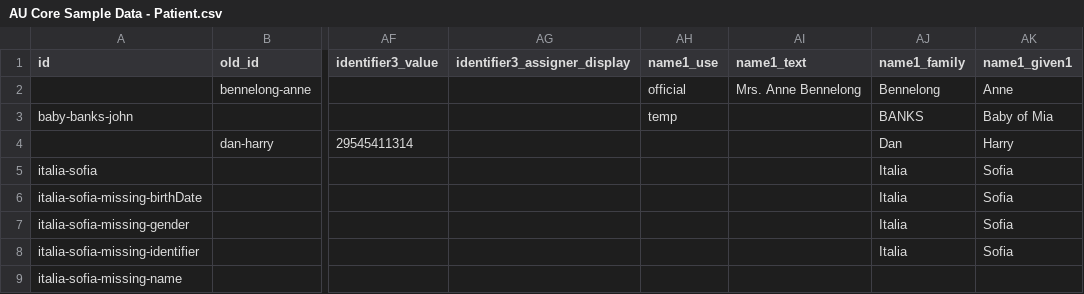
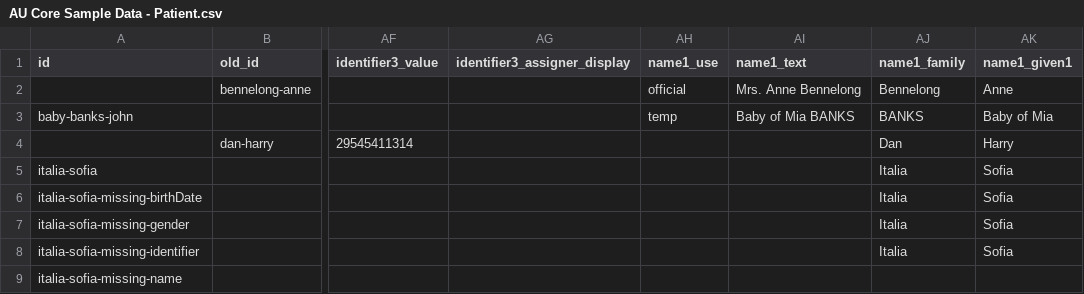
Before and after one commit to hl7au/au-fhir-test-data, a CSV file: testdata-csv/AU Core Sample Data - Patient.csv, drawn as a sheet; only a part is shown, gaps mark what is left out; the diff names each change by its address in the sheet, - before the commit and + after, or states it on an @@ line.

Commit message:
Update to AU AU Core Sample Data - Patient.csv

```diff
--- a/testdata-csv/AU Core Sample Data - Patient.csv
+++ b/testdata-csv/AU Core Sample Data - Patient.csv
-AI3 (name1_text): (empty)
+AI3 (name1_text): Baby of Mia BANKS
```
Also changed, not shown: 1 other file.
